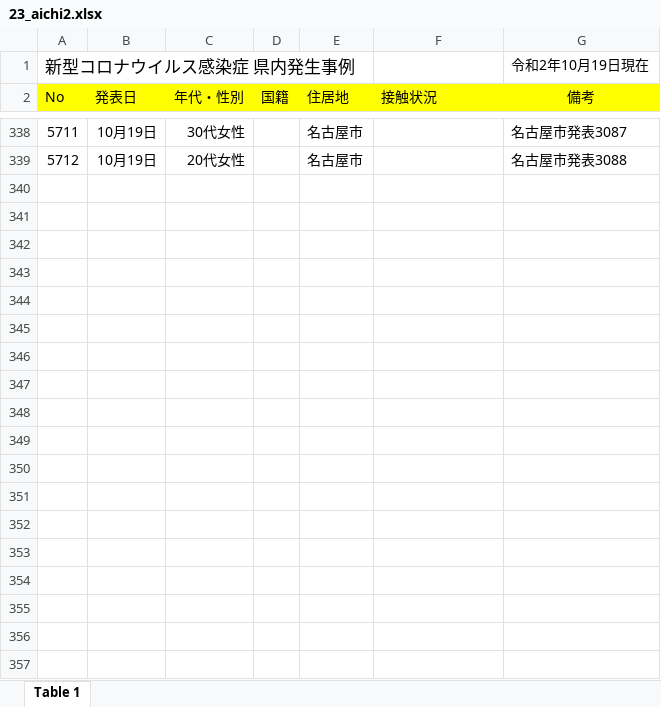
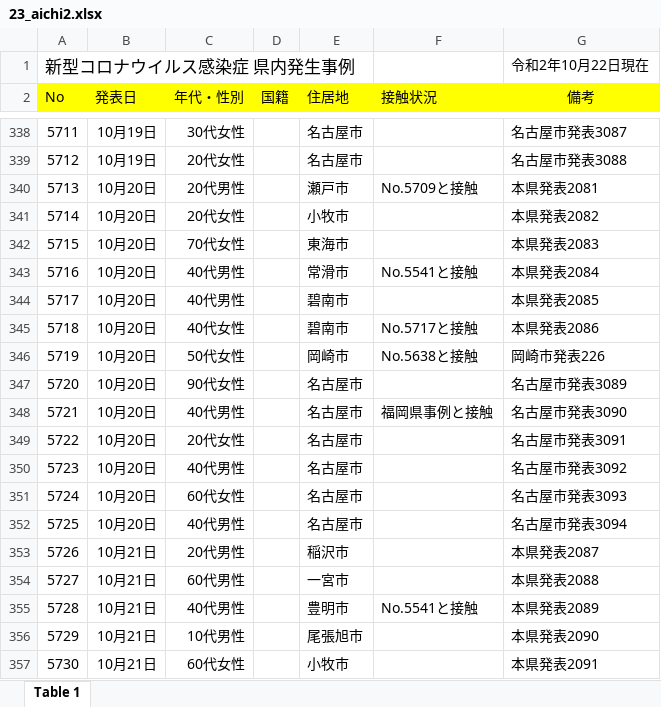
Before and after one commit to CalicoKater/covid-19, an Excel workbook: work/23_aichi2.xlsx, sheet Table 1, drawn as a sheet; only a part is shown, gaps mark what is left out; values as stored, in another font and other column widths than the file's, no borders; the diff covers the shown part only; the diff names each change by its address in the sheet, - before the commit and + after, or states it on an @@ line.

Commit message:
aichi patients update

```diff
--- a/work/23_aichi2.xlsx (sheet Table 1)
+++ b/work/23_aichi2.xlsx (sheet Table 1)
-G1 (備考): 令和2年10月19日現在
+G1 (備考): 令和2年10月22日現在
+row 340: 5713 | 10月20日 | 20代男性 |  | 瀬⼾市 | No.5709と接触 | 本県発表2081
+row 341: 5714 | 10月20日 | 20代女性 |  | 小牧市 |  | 本県発表2082
+row 342: 5715 | 10月20日 | 70代女性 |  | 東海市 |  | 本県発表2083
+row 343: 5716 | 10月20日 | 40代男性 |  | 常滑市 | No.5541と接触 | 本県発表2084
+row 344: 5717 | 10月20日 | 40代男性 |  | 碧南市 |  | 本県発表2085
+row 345: 5718 | 10月20日 | 40代女性 |  | 碧南市 | No.5717と接触 | 本県発表2086
+row 346: 5719 | 10月20日 | 50代女性 |  | 岡崎市 | No.5638と接触 | 岡崎市発表226
+row 347: 5720 | 10月20日 | 90代女性 |  | 名古屋市 |  | 名古屋市発表3089
+row 348: 5721 | 10月20日 | 40代男性 |  | 名古屋市 | 福岡県事例と接触 | 名古屋市発表3090
+row 349: 5722 | 10月20日 | 20代女性 |  | 名古屋市 |  | 名古屋市発表3091
+row 350: 5723 | 10月20日 | 40代男性 |  | 名古屋市 |  | 名古屋市発表3092
+row 351: 5724 | 10月20日 | 60代女性 |  | 名古屋市 |  | 名古屋市発表3093
+row 352: 5725 | 10月20日 | 40代男性 |  | 名古屋市 |  | 名古屋市発表3094
+row 353: 5726 | 10月21日 | 20代男性 |  | 稲沢市 |  | 本県発表2087
+row 354: 5727 | 10月21日 | 60代男性 |  | 一宮市 |  | 本県発表2088
+row 355: 5728 | 10月21日 | 40代男性 |  | 豊明市 | No.5541と接触 | 本県発表2089
+row 356: 5729 | 10月21日 | 10代男性 |  | 尾張旭市 |  | 本県発表2090
+row 357: 5730 | 10月21日 | 60代女性 |  | 小牧市 |  | 本県発表2091
```
Also changed, not shown: 50 added rows elsewhere in this sheet, 1 other file.
